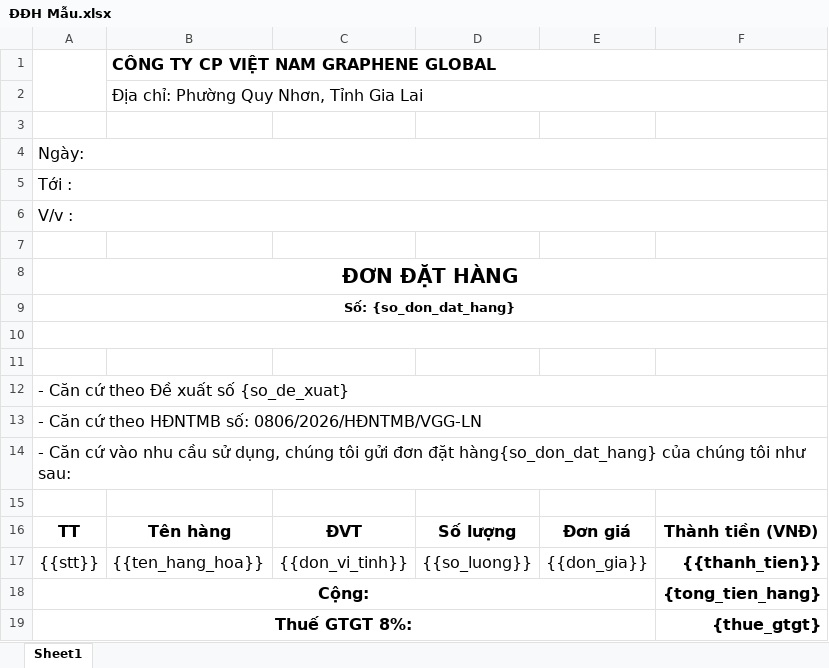
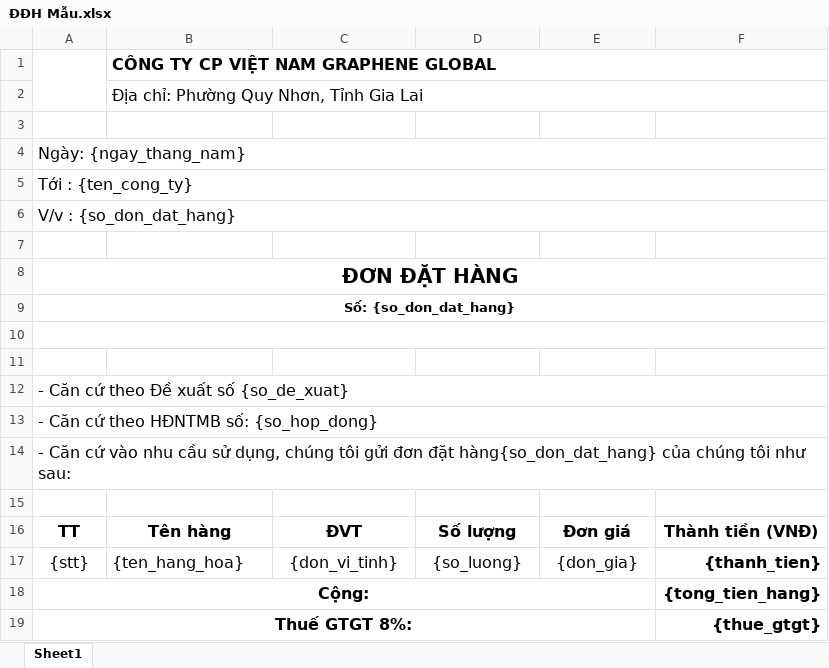
Before and after one commit to doantranmanhcuong/AutoBillApp, an Excel workbook: templates/ĐĐH Mẫu.xlsx, sheet Sheet1, drawn as a sheet; only a part is shown; values as stored, in another font and other column widths than the file's, no borders; charts and pictures not drawn; the diff names each change by its address in the sheet, - before the commit and + after, or states it on an @@ line.

```diff
--- a/templates/ĐĐH Mẫu.xlsx (sheet Sheet1)
+++ b/templates/ĐĐH Mẫu.xlsx (sheet Sheet1)
-A4: Ngày:
+A4: Ngày: {ngay_thang_nam}
-A5: Tới :
+A5: Tới : {ten_cong_ty}
-A6: V/v :
+A6: V/v : {so_don_dat_hang}
-A13: - Căn cứ theo HĐNTMB số: 0806/2026/HĐNTMB/VGG-LN
+A13: - Căn cứ theo HĐNTMB số: {so_hop_dong}
-A17: {{stt}}
+A17: {stt}
-B17: {{ten_hang_hoa}}
+B17: {ten_hang_hoa}
-C17: {{don_vi_tinh}}
+C17: {don_vi_tinh}
-D17: {{so_luong}}
+D17: {so_luong}
-E17: {{don_gia}}
+E17: {don_gia}
-F17: {{thanh_tien}}
+F17: {thanh_tien}
```
Also changed, not shown: charts or pictures, templates/ĐỀ XUẤT VẬT TƯ.xlsx, 15 other files.
